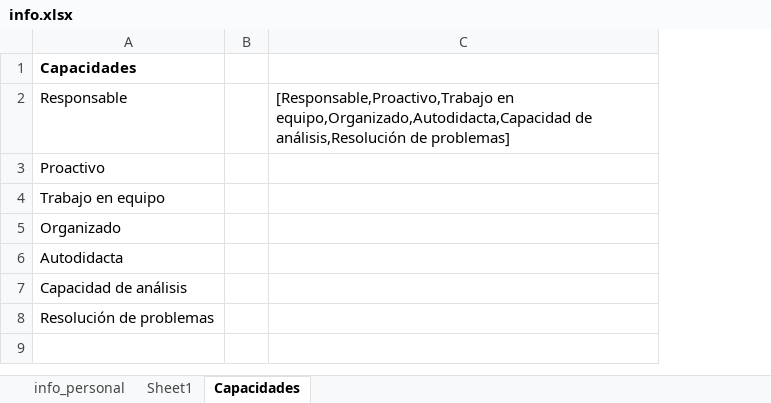
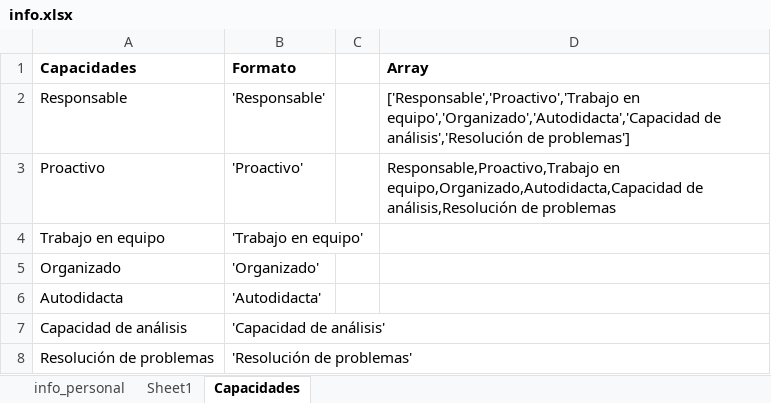
Before and after one commit to juampiquijano/Proyecto_CV, an Excel workbook: info.xlsx, sheet Capacidades, drawn as a sheet; values as stored, in another font and other column widths than the file's, no borders; removed rows and columns are numbered as before the commit, all else as after; the diff names each change by its address in the sheet, - before the commit and + after, or states it on an @@ line.

```diff
--- a/info.xlsx (sheet Capacidades)
+++ b/info.xlsx (sheet Capacidades)
+column B (Formato), rows 2-8: 'Responsable' | 'Proactivo' | 'Trabajo en equipo' | 'Organizado' | 'Autodidacta' | 'Capacidad de análisis' | 'Resolución de problemas'
-column C, row 2: [Responsable,Proactivo,Trabajo en equipo,Organizado,Autodidacta,Capacidad de análisis,Resolución de problemas]
+column D (Array), rows 2-3: ['Responsable','Proactivo','Trabajo en equipo','Organizado','Autodidacta','Capacidad de análisis','Resolución de problemas'] | Responsable,Proactivo,Trabajo en equipo,Organizado,Autodidacta,Capacidad de análisis,Resolución de problemas
```
Also changed, not shown: sheet Sheet1, sheet info_personal, 1 other file.
